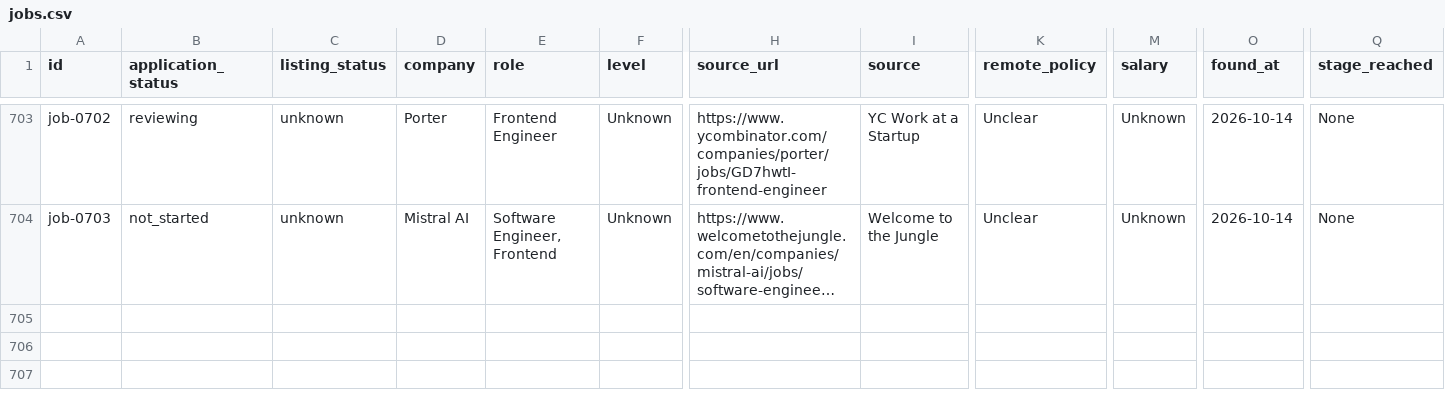
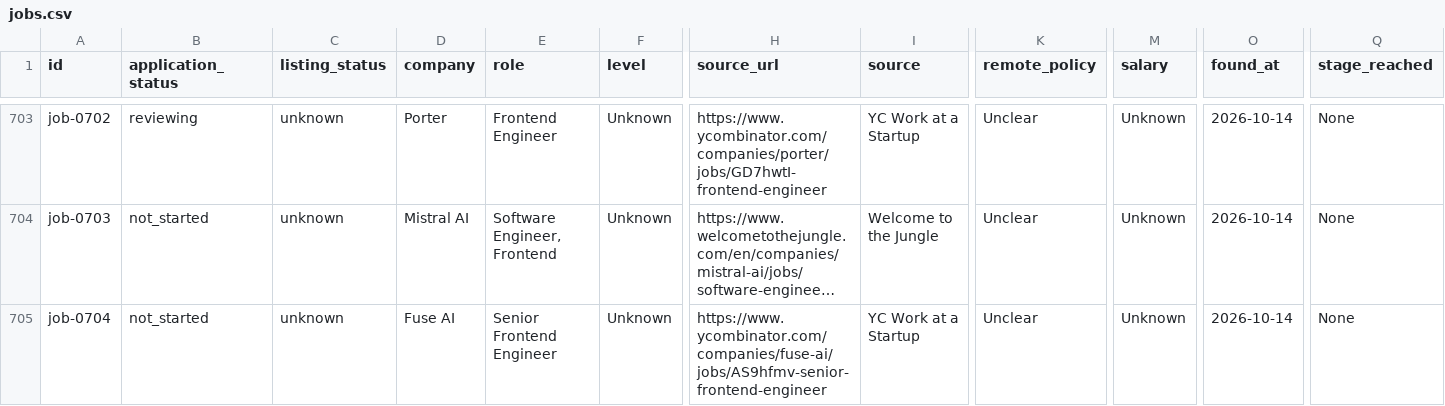
Before and after one commit to stupidkubik/job-searcher, a CSV file: data/jobs.csv, drawn as a sheet; only a part is shown, gaps mark what is left out; long unchanged cells end in …; rows hold the shown columns only; the diff names each change by its address in the sheet, - before the commit and + after, or states it on an @@ line.

```diff
--- a/data/jobs.csv
+++ b/data/jobs.csv
+row 705: job-0704 | not_started | unknown | Fuse AI | Senior Frontend Engineer | Unknown | https://www.ycombinator.com/companies/fuse-ai/jobs/AS9hfmv-senior-frontend-engineer | YC Work at a Startup | Unclear | Unknown | 2026-10-14 | None
```
Also changed, not shown: data/index/keys.tsv, data/index/known.tsv, 3 other files.
